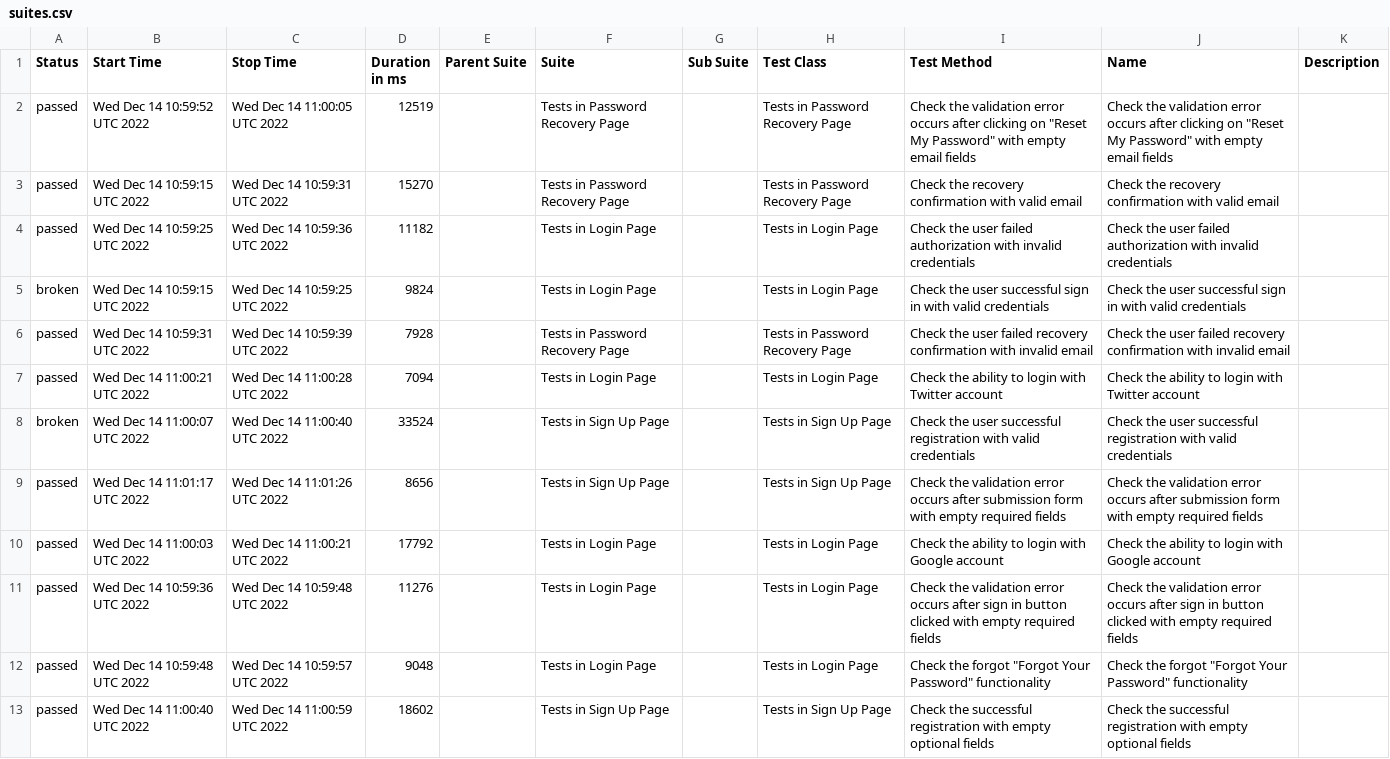
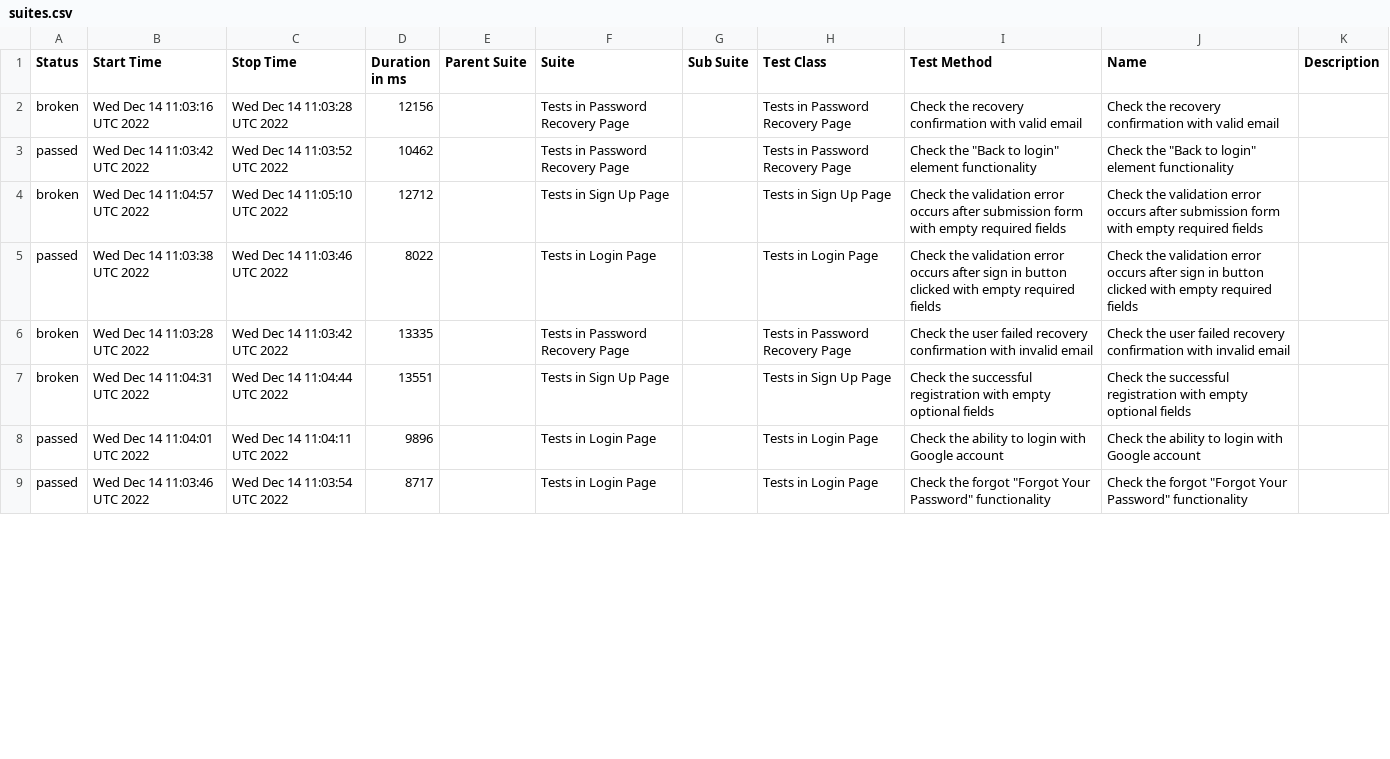
Before and after one commit to txt2021/Solo_Luxury_Autotests, a CSV file: data/suites.csv, drawn as a sheet; only a part is shown; the diff covers the shown part only.

```diff
--- a/data/suites.csv
+++ b/data/suites.csv
@@ -1,13 +1,9 @@
 "Status","Start Time","Stop Time","Duration in ms","Parent Suite","Suite","Sub Suite","Test Class","Test Method","Name","Description"
-"passed","Wed Dec 14 10:59:52 UTC 2022","Wed Dec 14 11:00:05 UTC 2022","12519","","Tests in Password Recovery Page","","Tests in Password Recovery Page","Check the validation error occurs after clicking on ""Reset My Password"" with empty email fields ","Check the validation error occurs after clicking on ""Reset My Password"" with empty email fields ",""
-"passed","Wed Dec 14 10:59:15 UTC 2022","Wed Dec 14 10:59:31 UTC 2022","15270","","Tests in Password Recovery Page","","Tests in Password Recovery Page","Check the recovery confirmation with valid email","Check the recovery confirmation with valid email",""
-"passed","Wed Dec 14 10:59:25 UTC 2022","Wed Dec 14 10:59:36 UTC 2022","11182","","Tests in Login Page","","Tests in Login Page","Check the user failed authorization with invalid credentials","Check the user failed authorization with invalid credentials",""
-"broken","Wed Dec 14 10:59:15 UTC 2022","Wed Dec 14 10:59:25 UTC 2022","9824","","Tests in Login Page","","Tests in Login Page","Check the user successful sign in with valid credentials","Check the user successful sign in with valid credentials",""
-"passed","Wed Dec 14 10:59:31 UTC 2022","Wed Dec 14 10:59:39 UTC 2022","7928","","Tests in Password Recovery Page","","Tests in Password Recovery Page","Check the user failed recovery confirmation with invalid email","Check the user failed recovery confirmation with invalid email",""
-"passed","Wed Dec 14 11:00:21 UTC 2022","Wed Dec 14 11:00:28 UTC 2022","7094","","Tests in Login Page","","Tests in Login Page","Check the ability to login with Twitter account","Check the ability to login with Twitter account",""
-"broken","Wed Dec 14 11:00:07 UTC 2022","Wed Dec 14 11:00:40 UTC 2022","33524","","Tests in Sign Up Page","","Tests in Sign Up Page","Check the user successful registration with valid credentials","Check the user successful registration with valid credentials",""
-"passed","Wed Dec 14 11:01:17 UTC 2022","Wed Dec 14 11:01:26 UTC 2022","8656","","Tests in Sign Up Page","","Tests in Sign Up Page","Check the validation error occurs after submission form with empty required fields","Check the validation error occurs after submission form with empty required fields",""
-"passed","Wed Dec 14 11:00:03 UTC 2022","Wed Dec 14 11:00:21 UTC 2022","17792","","Tests in Login Page","","Tests in Login Page","Check the ability to login with Google account","Check the ability to login with Google account",""
-"passed","Wed Dec 14 10:59:36 UTC 2022","Wed Dec 14 10:59:48 UTC 2022","11276","","Tests in Login Page","","Tests in Login Page","Check the validation error occurs after sign in button clicked with empty required fields ","Check the validation error occurs after sign in button clicked with empty required fields ",""
-"passed","Wed Dec 14 10:59:48 UTC 2022","Wed Dec 14 10:59:57 UTC 2022","9048","","Tests in Login Page","","Tests in Login Page","Check the forgot ""Forgot Your Password"" functionality","Check the forgot ""Forgot Your Password"" functionality",""
-"passed","Wed Dec 14 11:00:40 UTC 2022","Wed Dec 14 11:00:59 UTC 2022","18602","","Tests in Sign Up Page","","Tests in Sign Up Page","Check the successful registration with empty optional fields","Check the successful registration with empty optional fields",""
+"broken","Wed Dec 14 11:03:16 UTC 2022","Wed Dec 14 11:03:28 UTC 2022","12156","","Tests in Password Recovery Page","","Tests in Password Recovery Page","Check the recovery confirmation with valid email","Check the recovery confirmation with valid email",""
+"passed","Wed Dec 14 11:03:42 UTC 2022","Wed Dec 14 11:03:52 UTC 2022","10462","","Tests in Password Recovery Page","","Tests in Password Recovery Page","Check the ""Back to login"" element functionality","Check the ""Back to login"" element functionality",""
+"broken","Wed Dec 14 11:04:57 UTC 2022","Wed Dec 14 11:05:10 UTC 2022","12712","","Tests in Sign Up Page","","Tests in Sign Up Page","Check the validation error occurs after submission form with empty required fields","Check the validation error occurs after submission form with empty required fields",""
+"passed","Wed Dec 14 11:03:38 UTC 2022","Wed Dec 14 11:03:46 UTC 2022","8022","","Tests in Login Page","","Tests in Login Page","Check the validation error occurs after sign in button clicked with empty required fields ","Check the validation error occurs after sign in button clicked with empty required fields ",""
+"broken","Wed Dec 14 11:03:28 UTC 2022","Wed Dec 14 11:03:42 UTC 2022","13335","","Tests in Password Recovery Page","","Tests in Password Recovery Page","Check the user failed recovery confirmation with invalid email","Check the user failed recovery confirmation with invalid email",""
+"broken","Wed Dec 14 11:04:31 UTC 2022","Wed Dec 14 11:04:44 UTC 2022","13551","","Tests in Sign Up Page","","Tests in Sign Up Page","Check the successful registration with empty optional fields","Check the successful registration with empty optional fields",""
+"passed","Wed Dec 14 11:04:01 UTC 2022","Wed Dec 14 11:04:11 UTC 2022","9896","","Tests in Login Page","","Tests in Login Page","Check the ability to login with Google account","Check the ability to login with Google account",""
+"passed","Wed Dec 14 11:03:46 UTC 2022","Wed Dec 14 11:03:54 UTC 2022","8717","","Tests in Login Page","","Tests in Login Page","Check the forgot ""Forgot Your Password"" functionality","Check the forgot ""Forgot Your Password"" functionality",""
```
Also changed, not shown: 6 added rows, 2 removed rows and 3 edited cells elsewhere in this file, 52 other files.
